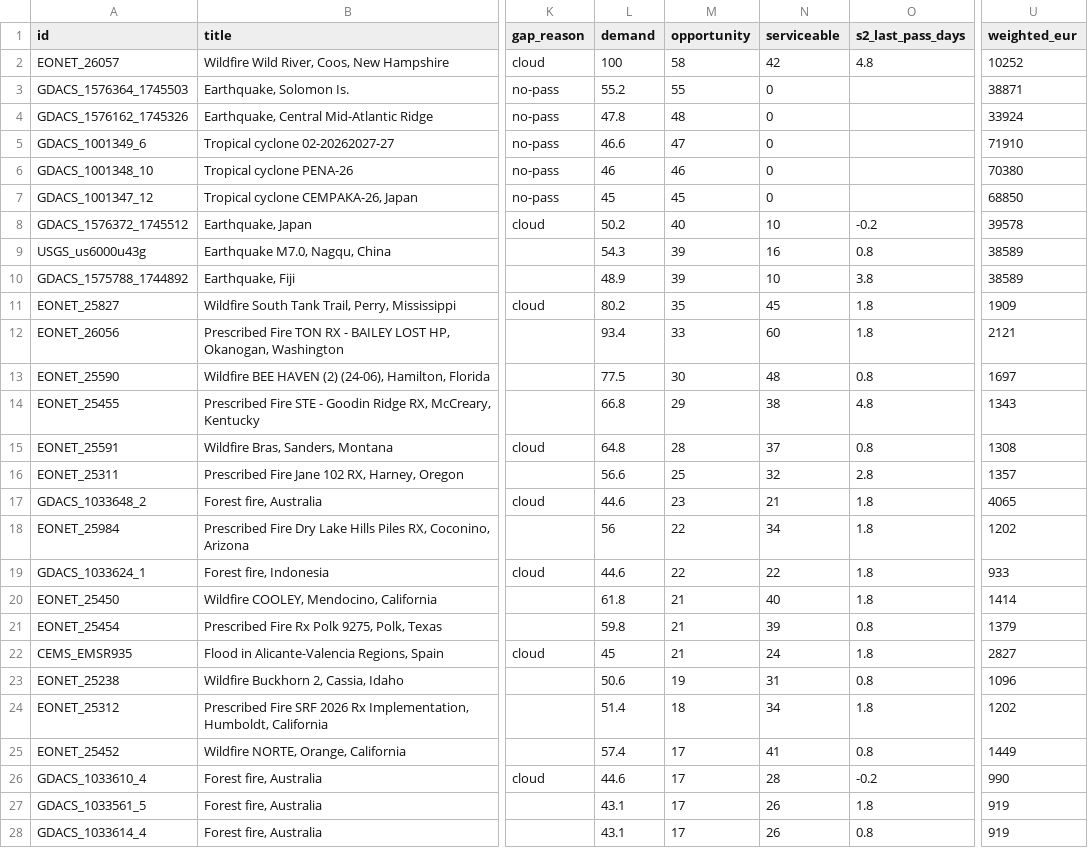
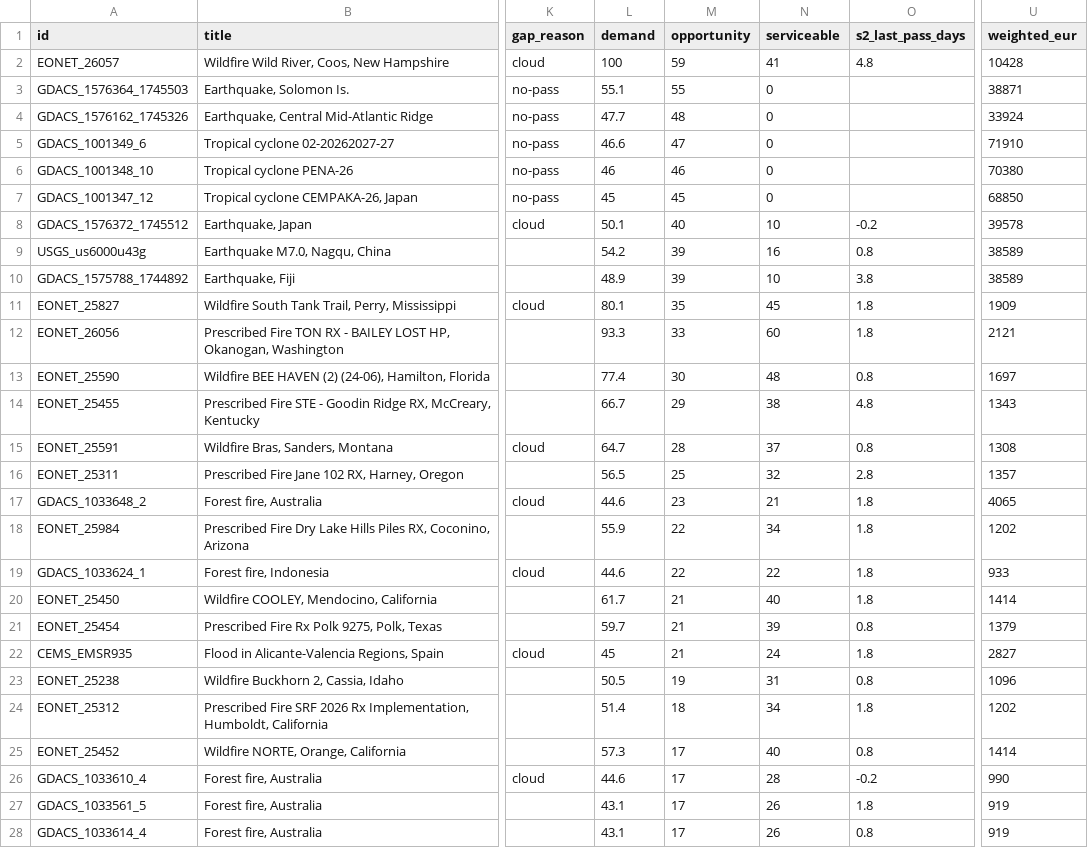
Before and after one commit to dchichorro/terrasignal, a CSV file: public/data/leads-global-30.csv, drawn as a sheet; only a part is shown, gaps mark what is left out; the diff covers the shown part only; the diff names each change by its address in the sheet, - before the commit and + after, or states it on an @@ line.

```diff
--- a/public/data/leads-global-30.csv
+++ b/public/data/leads-global-30.csv
-M2 (opportunity): 58
+M2 (opportunity): 59
-N2 (serviceable): 42
+N2 (serviceable): 41
-U2 (weighted_eur): 10252
+U2 (weighted_eur): 10428
-L3 (demand): 55.2
+L3 (demand): 55.1
-L4 (demand): 47.8
+L4 (demand): 47.7
-L8 (demand): 50.2
+L8 (demand): 50.1
-L9 (demand): 54.3
+L9 (demand): 54.2
-L11 (demand): 80.2
+L11 (demand): 80.1
-L12 (demand): 93.4
+L12 (demand): 93.3
-L13 (demand): 77.5
+L13 (demand): 77.4
-L14 (demand): 66.8
+L14 (demand): 66.7
-L15 (demand): 64.8
+L15 (demand): 64.7
-L16 (demand): 56.6
+L16 (demand): 56.5
-L18 (demand): 56
+L18 (demand): 55.9
-L20 (demand): 61.8
+L20 (demand): 61.7
-L21 (demand): 59.8
+L21 (demand): 59.7
-L23 (demand): 50.6
+L23 (demand): 50.5
-L25 (demand): 57.4
+L25 (demand): 57.3
-N25 (serviceable): 41
+N25 (serviceable): 40
-U25 (weighted_eur): 1449
+U25 (weighted_eur): 1414
```
Also changed, not shown: 1 added row, 1 removed row and 1 edited cell elsewhere in this file, public/data/leads-eu-30.csv, public/data/leads-eu-45.csv, 10 other files.
